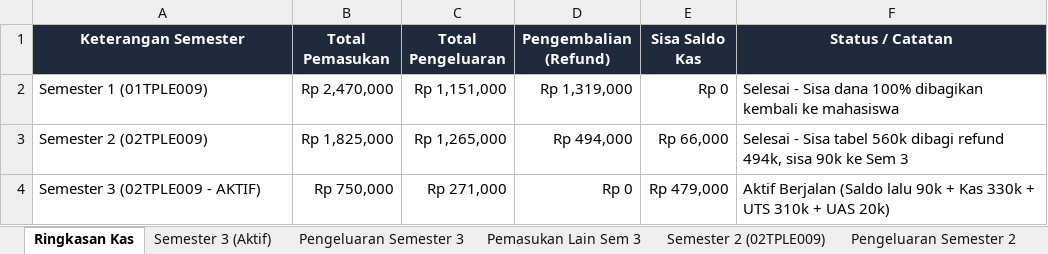
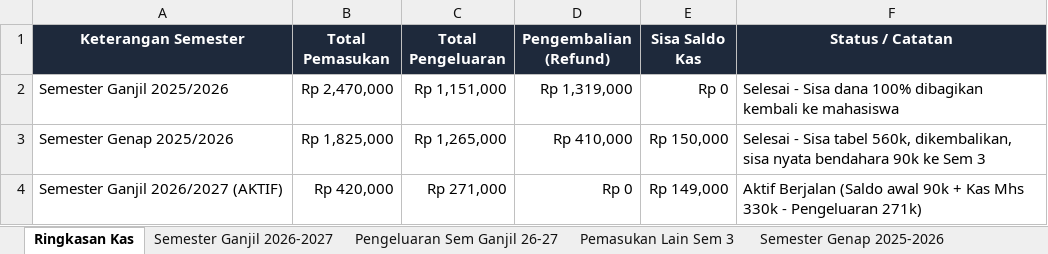
Before and after one commit to RayhanDev9/backend-uang-kas-kampus, an Excel workbook: data-kas-kampus-rapi.xlsx, sheet Ringkasan Kas, drawn as a sheet; values as stored, in another font and other column widths than the file's, no borders; the diff names each change by its address in the sheet, - before the commit and + after, or states it on an @@ line.

Commit message:
feat(data): sync database with new markdown reports and update semester names

```diff
--- a/data-kas-kampus-rapi.xlsx (sheet Ringkasan Kas)
+++ b/data-kas-kampus-rapi.xlsx (sheet Ringkasan Kas)
-sheet tab: Semester 3 (Aktif)
+sheet tab: Semester Ganjil 2026-2027
-sheet tab: Pengeluaran Semester 3
+sheet tab: Pengeluaran Sem Ganjil 26-27
-sheet tab: Semester 2 (02TPLE009)
+sheet tab: Semester Genap 2025-2026
-A2 (Keterangan Semester): Semester 1 (01TPLE009)
+A2 (Keterangan Semester): Semester Ganjil 2025/2026
-A3 (Keterangan Semester): Semester 2 (02TPLE009)
+A3 (Keterangan Semester): Semester Genap 2025/2026
-D3 (Pengembalian (Refund)): Rp 494,000
+D3 (Pengembalian (Refund)): Rp 410,000
-E3 (Sisa Saldo Kas): Rp 66,000
+E3 (Sisa Saldo Kas): Rp 150,000
-F3 (Status / Catatan): …Sisa tabel 560k dibagi refund 494k, sisa 90k ke…
+F3 (Status / Catatan): …Sisa tabel 560k, dikembalikan, sisa nyata bendahara 90k ke…
-A4 (Keterangan Semester): Semester 3 (02TPLE009 - AKTIF)
+A4 (Keterangan Semester): Semester Ganjil 2026/2027 (AKTIF)
-B4 (Total Pemasukan): Rp 750,000
+B4 (Total Pemasukan): Rp 420,000
-E4 (Sisa Saldo Kas): Rp 479,000
+E4 (Sisa Saldo Kas): Rp 149,000
-F4 (Status / Catatan): …Berjalan (Saldo lalu 90k + Kas 330k + UTS 310k + UAS 20k)
+F4 (Status / Catatan): …Berjalan (Saldo awal 90k + Kas Mhs 330k - Pengeluaran 271k)
```
Also changed, not shown: sheet Semester Ganjil 2026-2027, sheet Semester Ganjil 2025-2026, sheet Pemasukan Lain Sem 3, sheet Semester Genap 2025-2026, sheet Pengeluaran Sem Ganjil 25-26, other sheet tabs, 4 other files.
